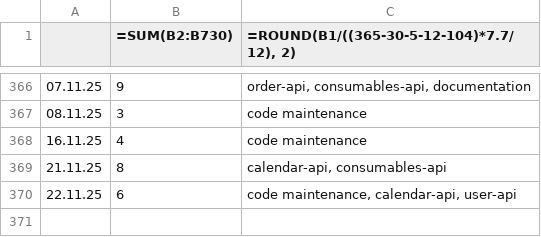
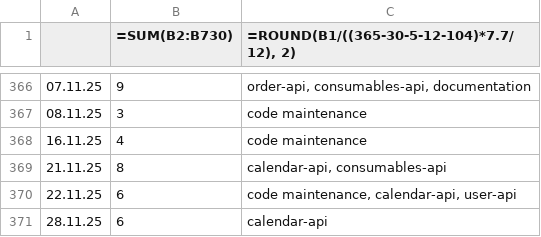
Before and after one commit to erroronline1/caro, a CSV file: shadow timesheet.csv, drawn as a sheet; only a part is shown, gaps mark what is left out; the diff names each change by its address in the sheet, - before the commit and + after, or states it on an @@ line.

```diff
--- a/shadow timesheet.csv
+++ b/shadow timesheet.csv
+row 371: 28.11.25 | 6 | calendar-api
```
Also changed, not shown: 2 other files.
